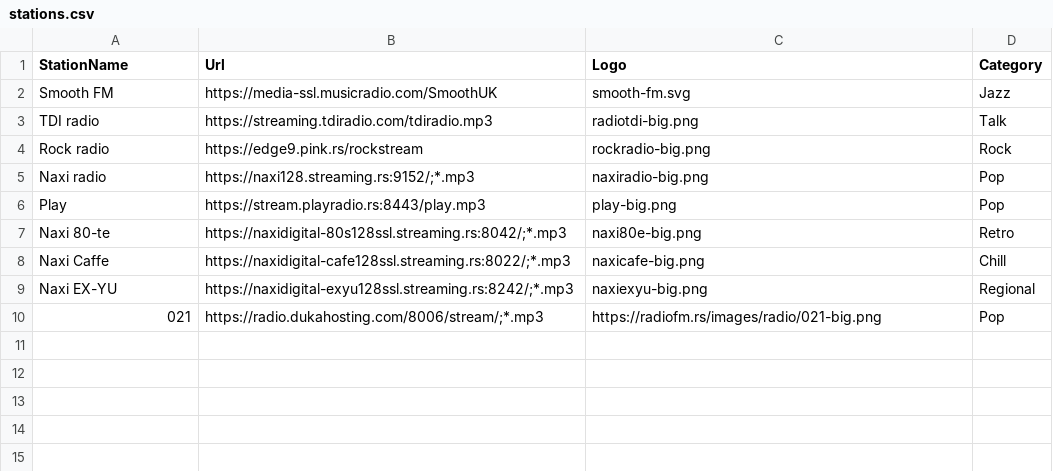
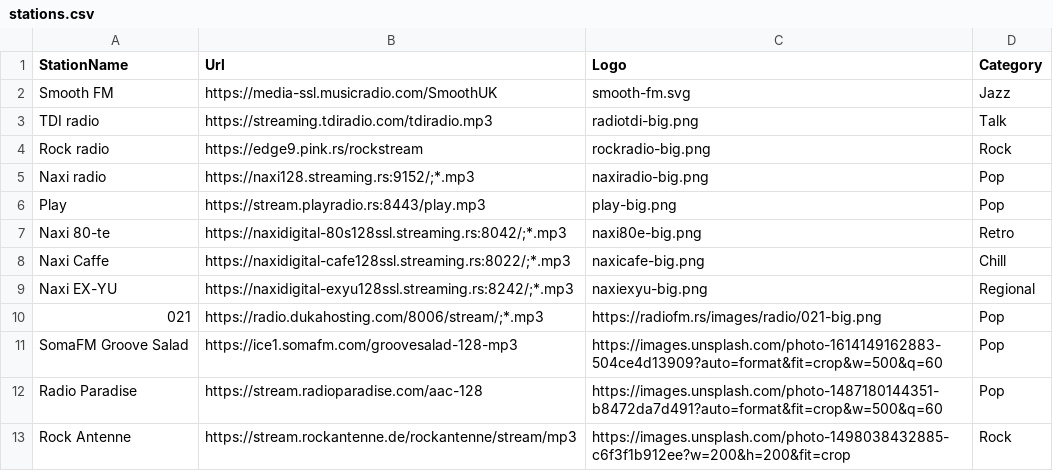
Before and after one commit to nekinovi75-lab/RadioPlayer_bolt, a CSV file: public/stations.csv, drawn as a sheet.

Commit message:
Add reset stations button (with keep custom checkbox)

```diff
--- a/public/stations.csv
+++ b/public/stations.csv
@@ -10 +10,4 @@ Naxi EX-YU,https://naxidigital-exyu128ssl.streaming.rs:8242/;*.mp3,naxiexyu-big.
 021,https://radio.dukahosting.com/8006/stream/;*.mp3,https://radiofm.rs/images/radio/021-big.png,Pop
+SomaFM Groove Salad,https://ice1.somafm.com/groovesalad-128-mp3,https://images.unsplash.com/photo-1614149162883-504ce4d13909?auto=format&fit=crop&w=500&q=60,Pop
+Radio Paradise,https://stream.radioparadise.com/aac-128,https://images.unsplash.com/photo-1487180144351-b8472da7d491?auto=format&fit=crop&w=500&q=60,Pop
+Rock Antenne,https://stream.rockantenne.de/rockantenne/stream/mp3,https://images.unsplash.com/photo-1498038432885-c6f3f1b912ee?w=200&h=200&fit=crop,Rock
```
Also changed, not shown: 5 other files.
